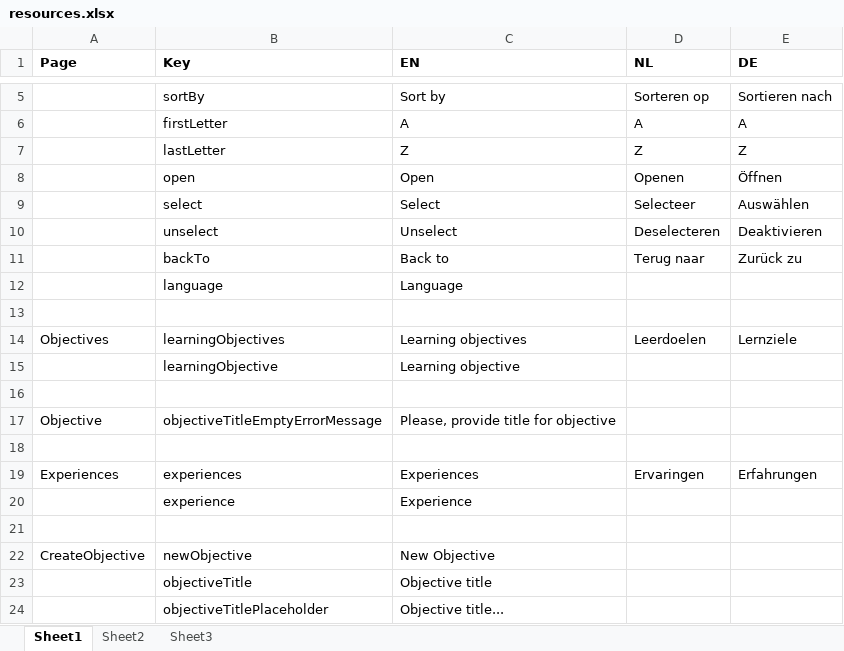
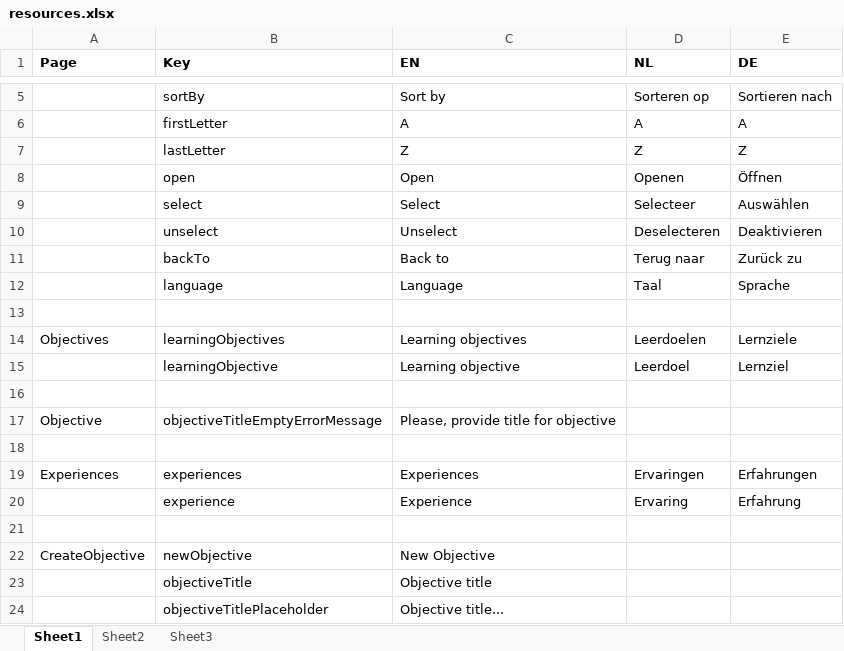
Before and after one commit to jaw4ik/assessment, an Excel workbook: sources/easygenerator.Web/App/localization/resources.xlsx, sheet Sheet1, drawn as a sheet; only a part is shown, gaps mark what is left out; values as stored, in another font and other column widths than the file's, no borders; the diff names each change by its address in the sheet, - before the commit and + after, or states it on an @@ line.

Commit message:
Apply resources

```diff
--- a/sources/easygenerator.Web/App/localization/resources.xlsx (sheet Sheet1)
+++ b/sources/easygenerator.Web/App/localization/resources.xlsx (sheet Sheet1)
-D12 (NL): (empty)
+D12 (NL): Taal
-E12 (DE): (empty)
+E12 (DE): Sprache
-D15 (NL): (empty)
+D15 (NL): Leerdoel
-E15 (DE): (empty)
+E15 (DE): Lernziel
-D20 (NL): (empty)
+D20 (NL): Ervaring
-E20 (DE): (empty)
+E20 (DE): Erfahrung
```
Also changed, not shown: 1 other file.
